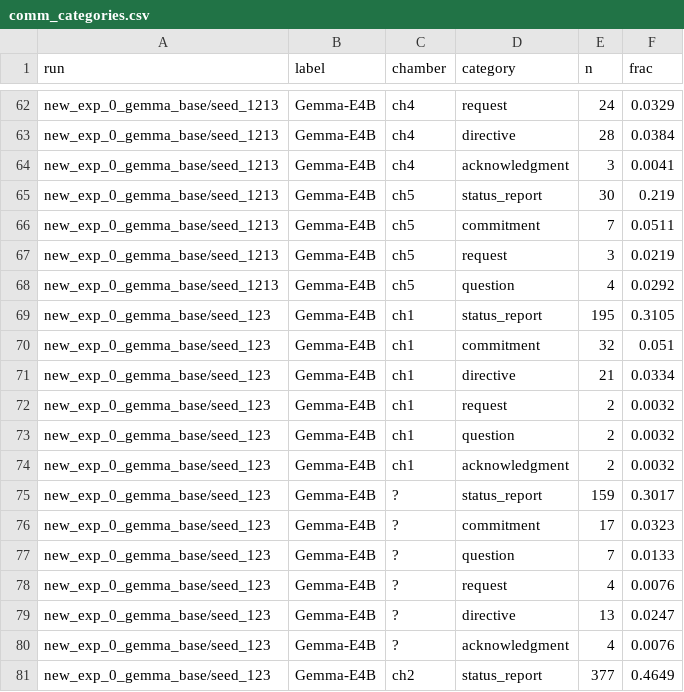
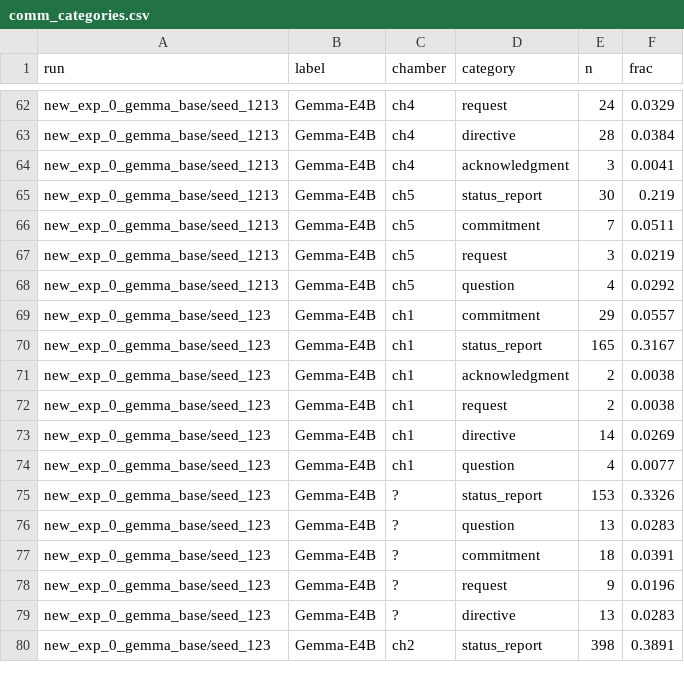
Before and after one commit to AnaCMarcu/WiredTogether, a CSV file: analysis_qualitative/out_gemma/tables/comm_categories.csv, drawn as a sheet; only a part is shown, gaps mark what is left out; the diff covers the shown part only.

Commit message:
Refresh out_gemma (seed_123) and final-comparison assets

```diff
--- a/analysis_qualitative/out_gemma/tables/comm_categories.csv
+++ b/analysis_qualitative/out_gemma/tables/comm_categories.csv
@@ -68,14 +68,13 @@ new_exp_0_gemma_base/seed_1213,Gemma-E4B,ch5,request,3,0.0219
 new_exp_0_gemma_base/seed_1213,Gemma-E4B,ch5,question,4,0.0292
-new_exp_0_gemma_base/seed_123,Gemma-E4B,ch1,status_report,195,0.3105
-new_exp_0_gemma_base/seed_123,Gemma-E4B,ch1,commitment,32,0.051
-new_exp_0_gemma_base/seed_123,Gemma-E4B,ch1,directive,21,0.0334
-new_exp_0_gemma_base/seed_123,Gemma-E4B,ch1,request,2,0.0032
-new_exp_0_gemma_base/seed_123,Gemma-E4B,ch1,question,2,0.0032
-new_exp_0_gemma_base/seed_123,Gemma-E4B,ch1,acknowledgment,2,0.0032
-new_exp_0_gemma_base/seed_123,Gemma-E4B,?,status_report,159,0.3017
-new_exp_0_gemma_base/seed_123,Gemma-E4B,?,commitment,17,0.0323
-new_exp_0_gemma_base/seed_123,Gemma-E4B,?,question,7,0.0133
-new_exp_0_gemma_base/seed_123,Gemma-E4B,?,request,4,0.0076
-new_exp_0_gemma_base/seed_123,Gemma-E4B,?,directive,13,0.0247
-new_exp_0_gemma_base/seed_123,Gemma-E4B,?,acknowledgment,4,0.0076
-new_exp_0_gemma_base/seed_123,Gemma-E4B,ch2,status_report,377,0.4649
+new_exp_0_gemma_base/seed_123,Gemma-E4B,ch1,commitment,29,0.0557
+new_exp_0_gemma_base/seed_123,Gemma-E4B,ch1,status_report,165,0.3167
+new_exp_0_gemma_base/seed_123,Gemma-E4B,ch1,acknowledgment,2,0.0038
+new_exp_0_gemma_base/seed_123,Gemma-E4B,ch1,request,2,0.0038
+new_exp_0_gemma_base/seed_123,Gemma-E4B,ch1,directive,14,0.0269
+new_exp_0_gemma_base/seed_123,Gemma-E4B,ch1,question,4,0.0077
+new_exp_0_gemma_base/seed_123,Gemma-E4B,?,status_report,153,0.3326
+new_exp_0_gemma_base/seed_123,Gemma-E4B,?,question,13,0.0283
+new_exp_0_gemma_base/seed_123,Gemma-E4B,?,commitment,18,0.0391
+new_exp_0_gemma_base/seed_123,Gemma-E4B,?,request,9,0.0196
+new_exp_0_gemma_base/seed_123,Gemma-E4B,?,directive,13,0.0283
+new_exp_0_gemma_base/seed_123,Gemma-E4B,ch2,status_report,398,0.3891
```
Also changed, not shown: 2 added rows, 3 removed rows and 42 edited cells elsewhere in this file, analysis_qualitative/out_gemma/tables/beliefs.csv, analysis_qualitative/out_gemma/tables/comm_run_level.csv, 19 other files.
